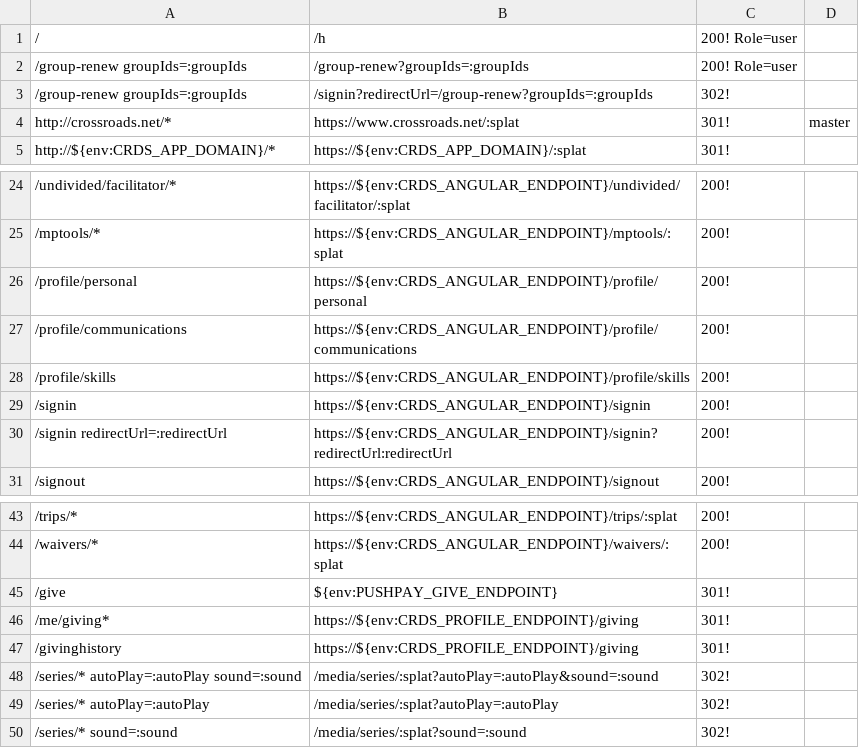
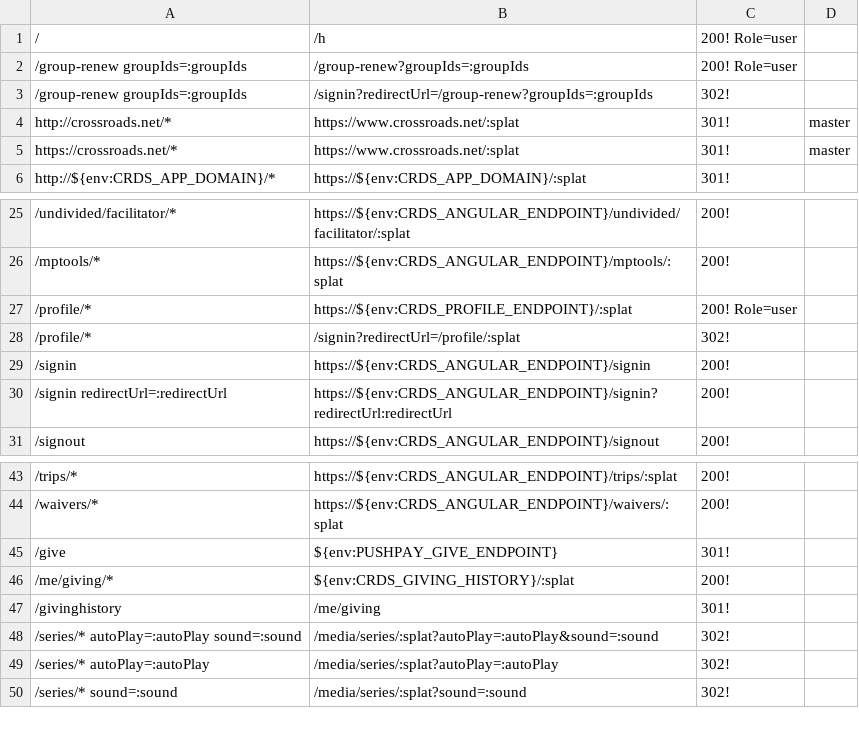
Before and after one commit to crdschurch/crds-net, a CSV file: redirects.csv, drawn as a sheet; only a part is shown, gaps mark what is left out; removed rows and columns are numbered as before the commit, all else as after; the diff names each change by its address in the sheet, - before the commit and + after, or states it on an @@ line.

Commit message:
profile redirects

```diff
--- a/redirects.csv
+++ b/redirects.csv
+row 5: https://crossroads.net/* | https://www.crossroads.net/:splat | 301! | master
-row 26: /profile/personal | https://${env:CRDS_ANGULAR_ENDPOINT}/profile/personal | 200!
-row 27: /profile/communications | https://${env:CRDS_ANGULAR_ENDPOINT}/profile/communications | 200!
-row 28: /profile/skills | https://${env:CRDS_ANGULAR_ENDPOINT}/profile/skills | 200!
+row 27: /profile/* | https://${env:CRDS_PROFILE_ENDPOINT}/:splat | 200! Role=user
+row 28: /profile/* | /signin?redirectUrl=/profile/:splat | 302!
-row 46: /me/giving* | https://${env:CRDS_PROFILE_ENDPOINT}/giving | 301!
+row 46: /me/giving/* | ${env:CRDS_GIVING_HISTORY}/:splat | 200!
-B47: https://${env:CRDS_PROFILE_ENDPOINT}/giving
+B47: /me/giving
```
Also changed, not shown: 1 other file.
